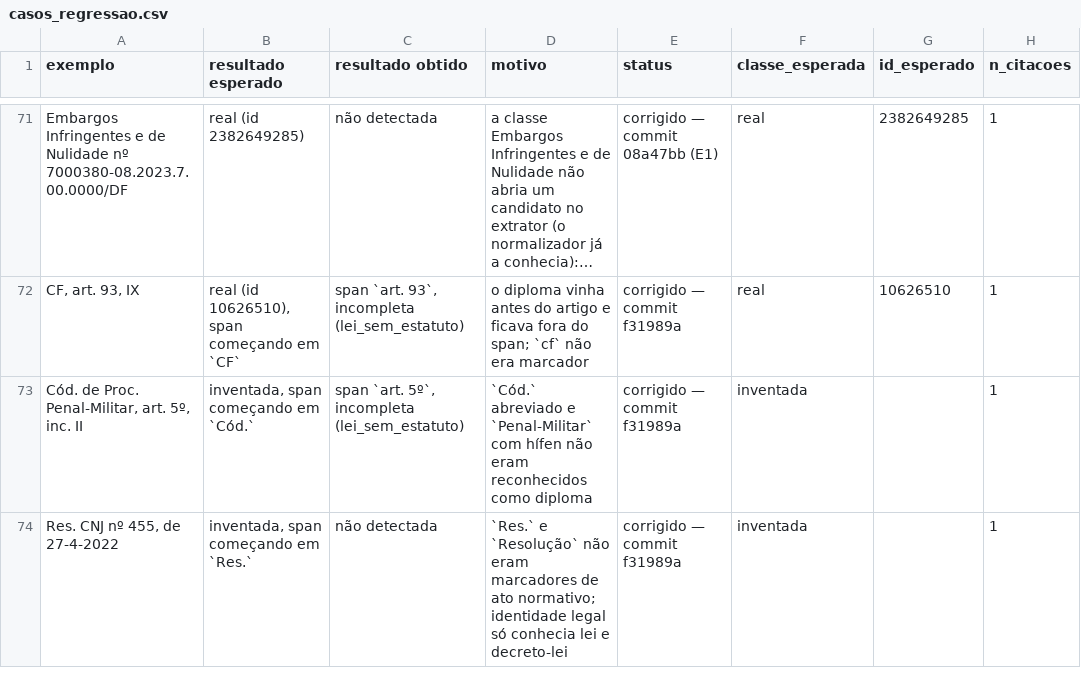
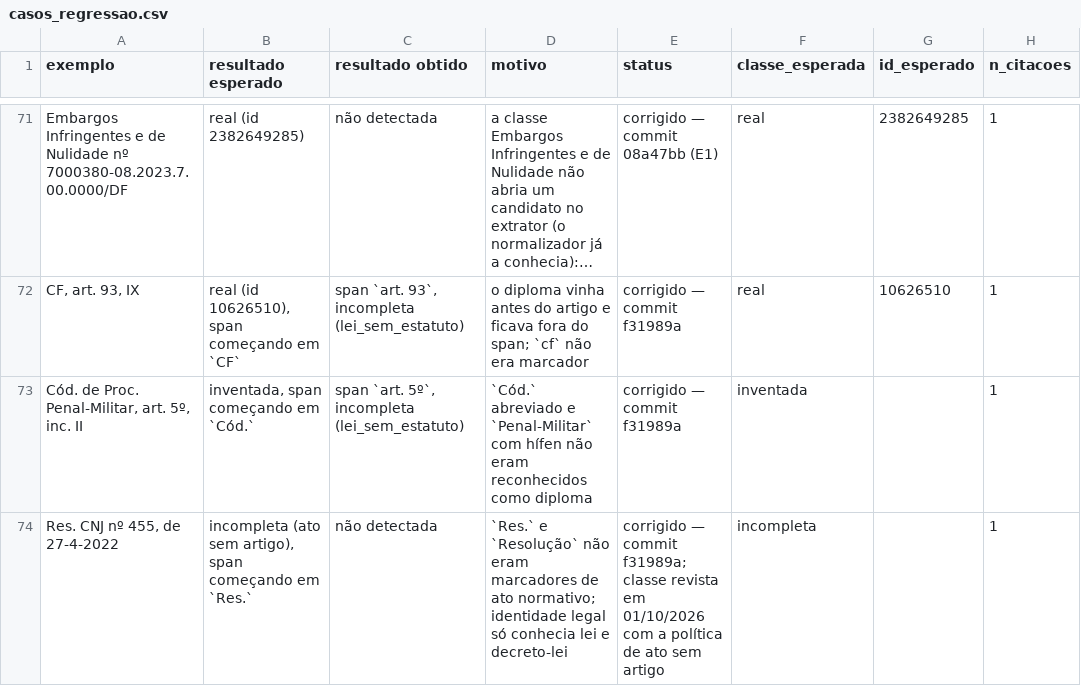
Before and after one commit to camila-cg/bracis-2026-challenge, a CSV file: analise/casos_regressao.csv, drawn as a sheet; only a part is shown, gaps mark what is left out; long unchanged cells end in …; the diff covers the shown part only; the diff names each change by its address in the sheet, - before the commit and + after, or states it on an @@ line.

Commit message:
Classifica ato normativo sem artigo como incompleta Ex.: Lei nº 13.146/2015 e Decr. 9.830/2019 sem artigo saem incompleta; Lei nº 0/2020 continua inventada.

```diff
--- a/analise/casos_regressao.csv
+++ b/analise/casos_regressao.csv
-B74 (resultado esperado): inventada, span começando em `Res.`
+B74 (resultado esperado): incompleta (ato sem artigo), span começando em `Res.`
-E74 (status): …— commit f31989a
+E74 (status): …— commit f31989a; classe revista em 01/10/2026 com a política de ato sem artigo
-F74 (classe_esperada): inventada
+F74 (classe_esperada): incompleta
```
Also changed, not shown: 2 added rows and 8 edited cells elsewhere in this file, 4 other files.
